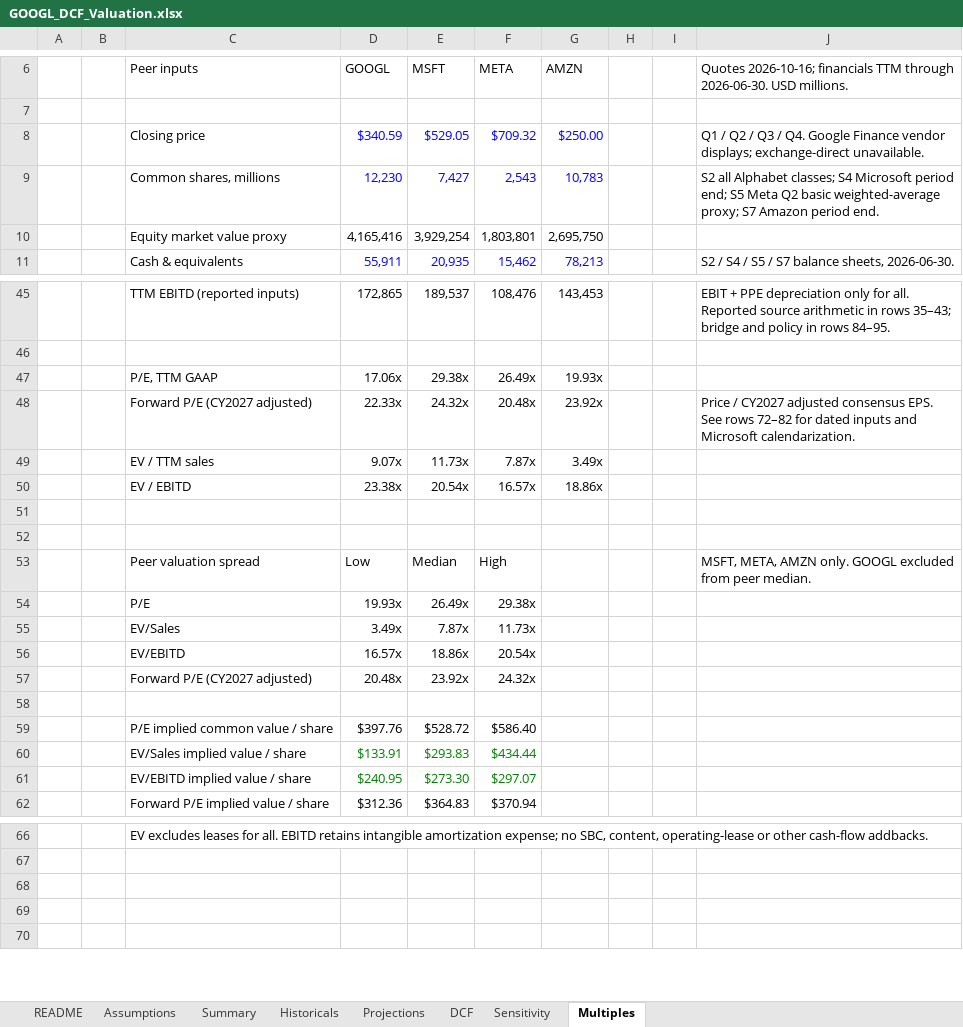
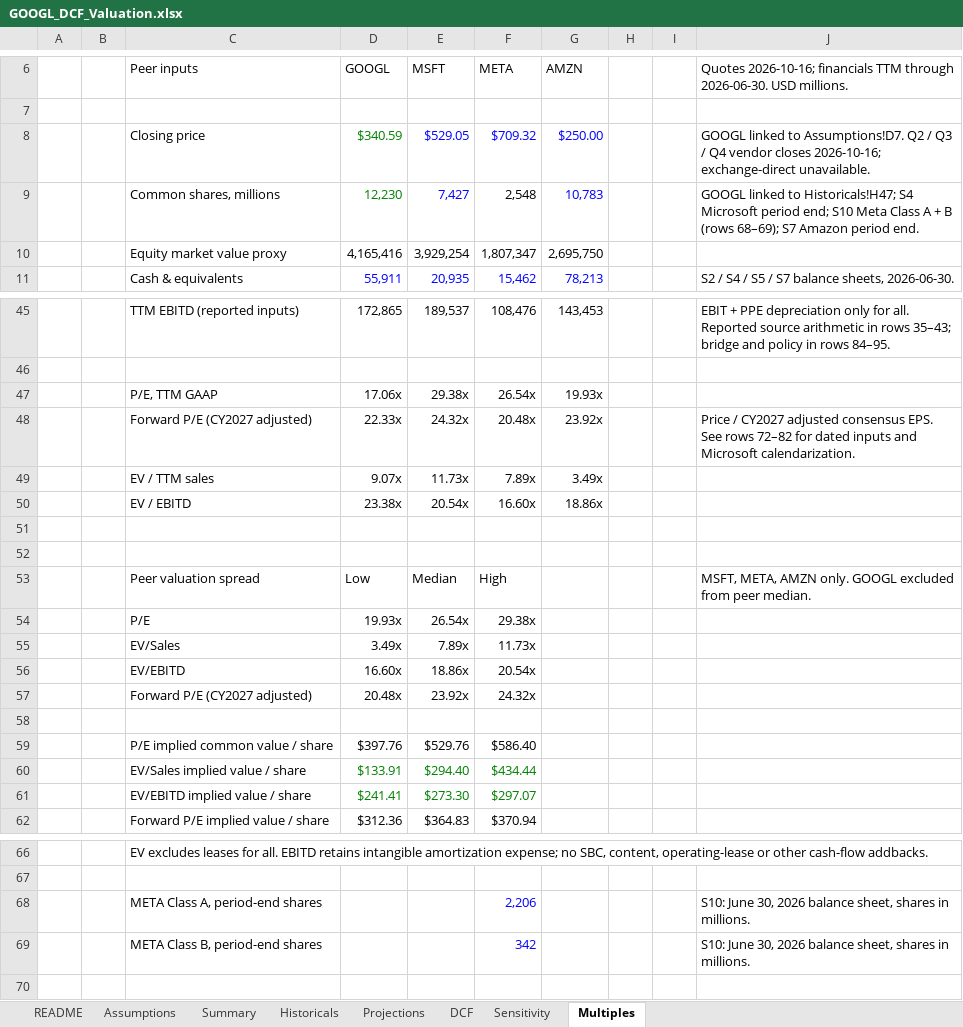
Before and after one commit to DrSquare/AgneticAI_Lecture, an Excel workbook: demo-runs/2026-10-17/demo3_dcf_valuation/GOOGL_DCF_Valuation.xlsx, sheet Multiples, drawn as a sheet; only a part is shown, gaps mark what is left out; values as stored, in another font and other column widths than the file's, no borders; the diff covers the shown part only; the diff names each change by its address in the sheet, - before the commit and + after, or states it on an @@ line.

Commit message:
Prepare interactive lecture demos for Netlify hosting

```diff
--- a/demo-runs/2026-10-17/demo3_dcf_valuation/GOOGL_DCF_Valuation.xlsx (sheet Multiples)
+++ b/demo-runs/2026-10-17/demo3_dcf_valuation/GOOGL_DCF_Valuation.xlsx (sheet Multiples)
-D8:D9 text colour: #0000FF
+D8:D9 text colour: #008000
-J8: Q1 / Q2 / Q3 / Q4. Google Finance vendor displays; exchange-direct unavailable.
+J8: GOOGL linked to Assumptions!D7. Q2 / Q3 / Q4 vendor closes 2026-10-16; exchange-direct unavailable.
-F9 (META): 2,543
+F9 (META): 2,548
-F9 text colour: #0000FF
+F9 text colour: black
-J9: S2 all Alphabet classes; S4 Microsoft period end; S5 Meta Q2 basic weighted-average proxy; S7 Amazon…
+J9: GOOGL linked to Historicals!H47; S4 Microsoft period end; S10 Meta Class A + B (rows 68–69); S7 Amazon…
-F10 (META): 1,803,801
+F10 (META): 1,807,347
-F47 (META): 26.49x
+F47 (META): 26.54x
-F49 (META): 7.87x
+F49 (META): 7.89x
-F50 (META): 16.57x
+F50 (META): 16.60x
-E54 (MSFT): 26.49x
+E54 (MSFT): 26.54x
-E55 (MSFT): 7.87x
+E55 (MSFT): 7.89x
-D56 (GOOGL): 16.57x
+D56 (GOOGL): 16.60x
-E59 (MSFT): $528.72
+E59 (MSFT): $529.76
-E60 (MSFT): $293.83
+E60 (MSFT): $294.40
-D61 (GOOGL): $240.95
+D61 (GOOGL): $241.41
-row 68: (empty)
+row 68:  |  | META Class A, period-end shares |  |  | 2,206 |  |  |  | S10: June 30, 2026 balance sheet, shares in millions.
-row 69: (empty)
+row 69:  |  | META Class B, period-end shares |  |  | 342 |  |  |  | S10: June 30, 2026 balance sheet, shares in millions.
```
Also changed, not shown: 2 edited cells elsewhere in this sheet, sheet Summary, sheet README, sheet Sensitivity, formulas that keep their value, charts or pictures, 28 other files.
